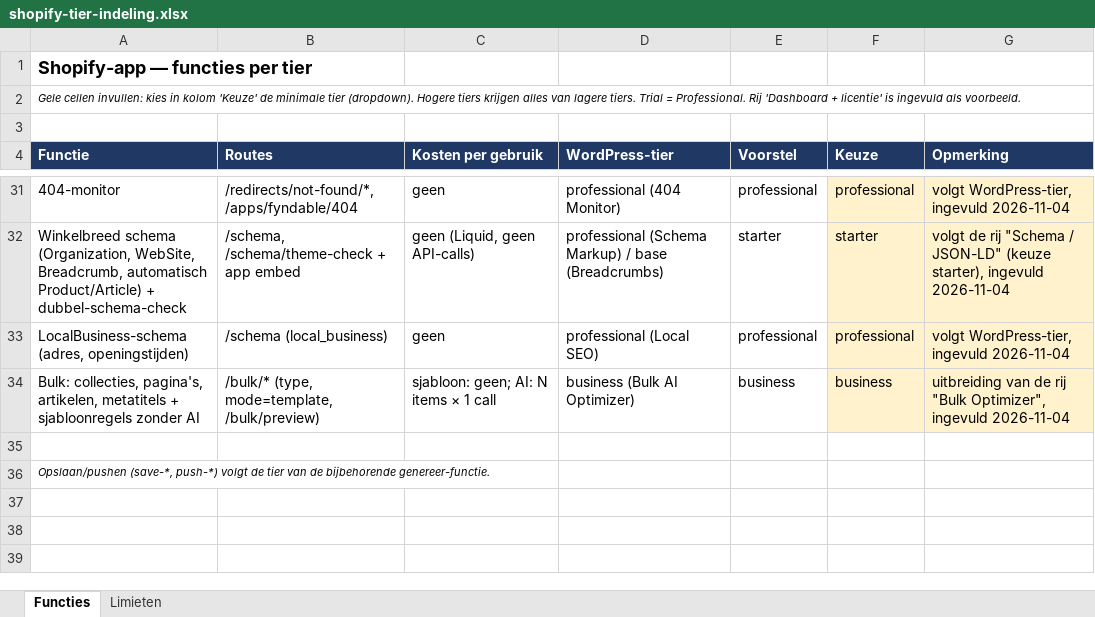
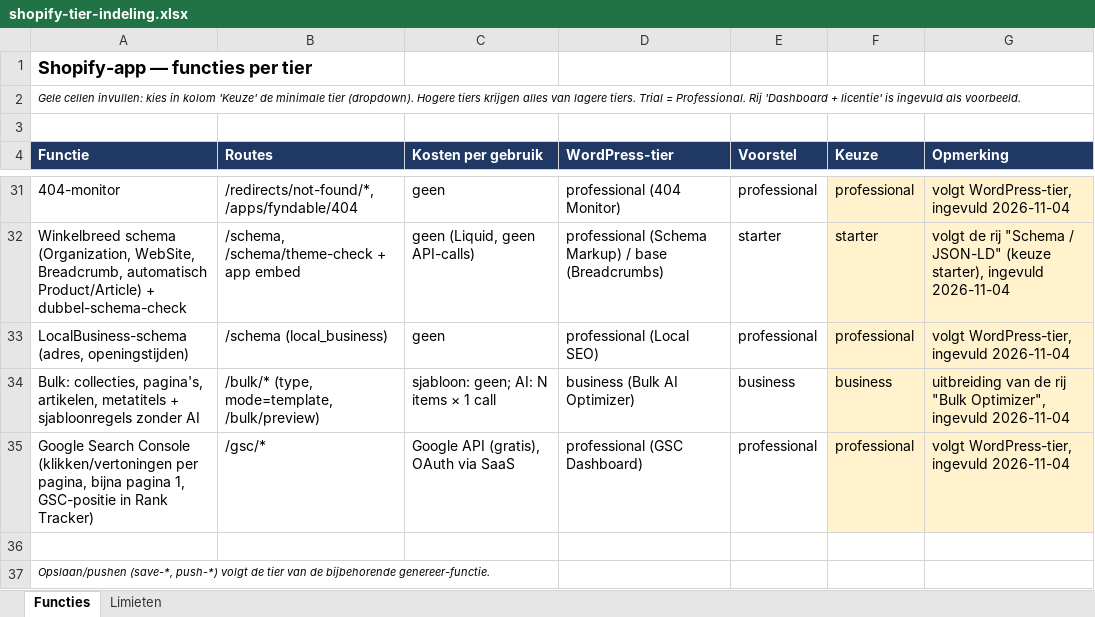
Before and after one commit to r-smink/fyndable, an Excel workbook: shopify-tier-indeling.xlsx, sheet Functies, drawn as a sheet; only a part is shown, gaps mark what is left out; values as stored, in another font and other column widths than the file's, no borders; the diff names each change by its address in the sheet, - before the commit and + after, or states it on an @@ line.

```diff
--- a/shopify-tier-indeling.xlsx (sheet Functies)
+++ b/shopify-tier-indeling.xlsx (sheet Functies)
+row 35: Google Search Console (klikken/vertoningen per pagina, bijna pagina 1, GSC-positie in Rank Tracker) | /gsc/* | Google API (gratis), OAuth via SaaS | professional (GSC Dashboard) | professional | professional | volgt WordPress-tier, ingevuld 2026-11-04
```
Also changed, not shown: 25 other files.
